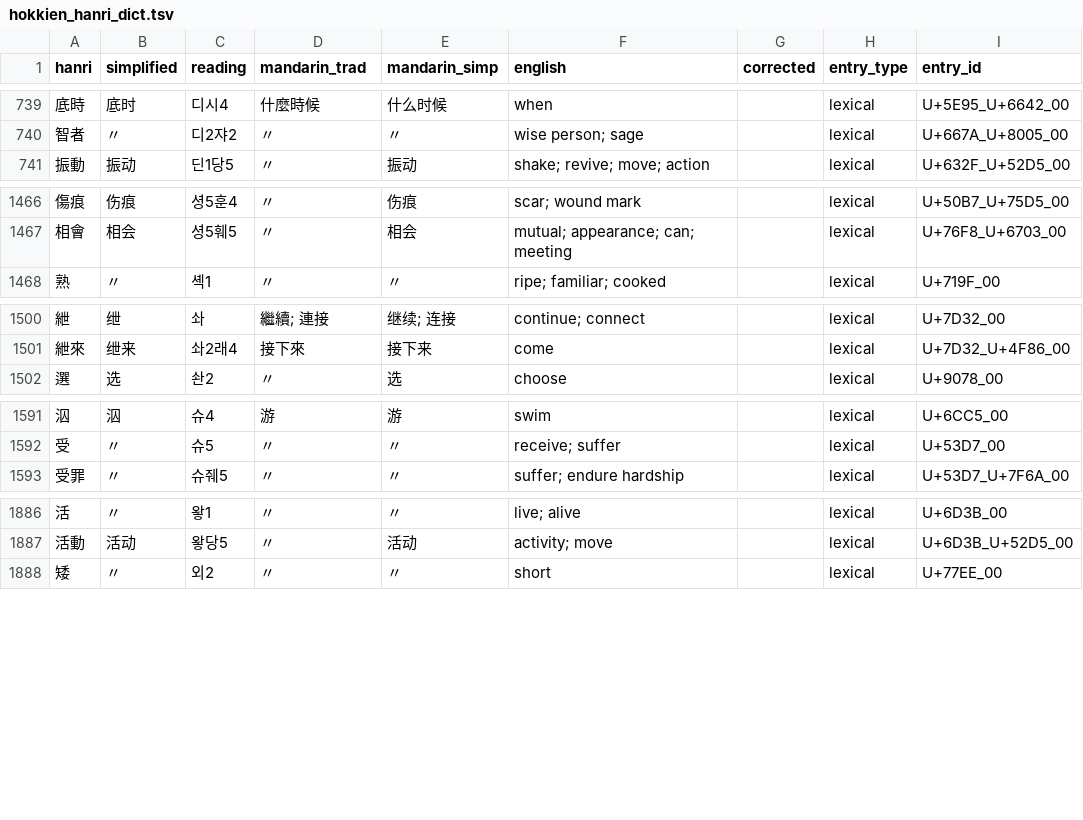
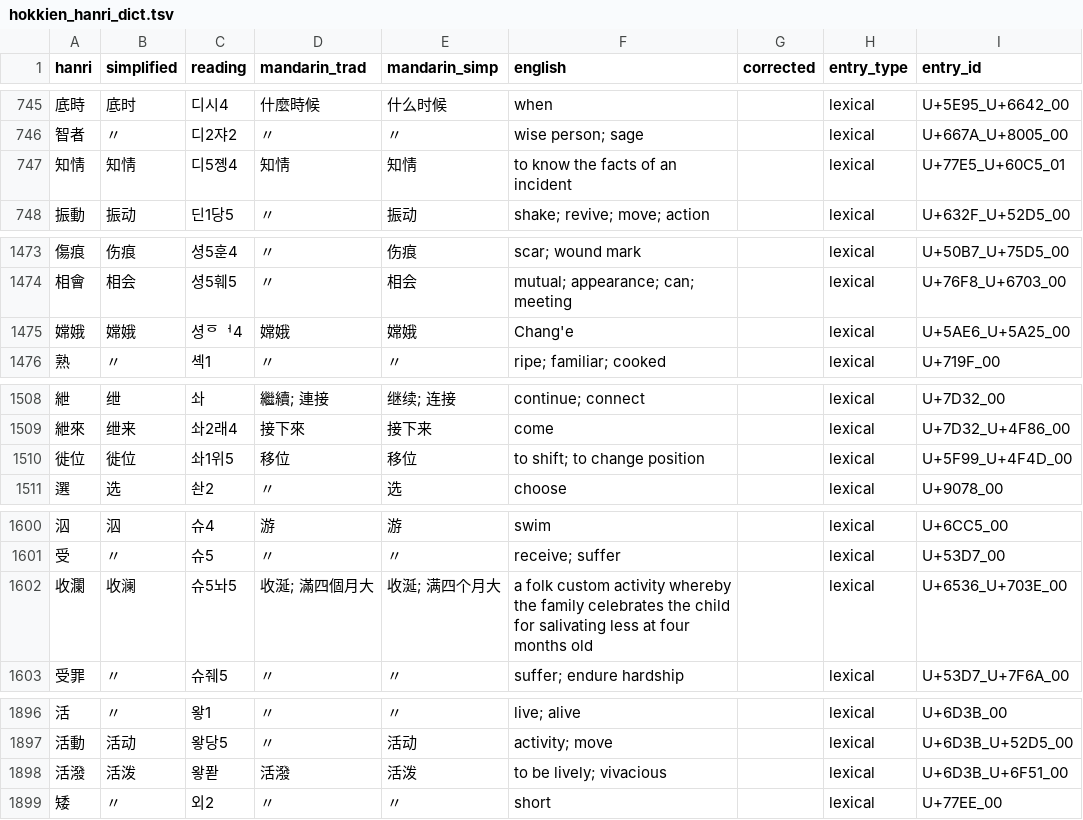
Before and after one commit to thehokkienlang/thehokkienlang.github.io, a TSV file: data/hokkien_hanri_dict.tsv, drawn as a sheet; only a part is shown, gaps mark what is left out; the diff covers the shown part only; the diff names each change by its address in the sheet, - before the commit and + after, or states it on an @@ line.

```diff
--- a/data/hokkien_hanri_dict.tsv
+++ b/data/hokkien_hanri_dict.tsv
+row 747: 知情 | 知情 | 디5졩4 | 知情 | 知情 | to know the facts of an incident |  | lexical | U+77E5_U+60C5_01
+row 1475: 嫦娥 | 嫦娥 | 셩ᅙᅥ4 | 嫦娥 | 嫦娥 | Chang'e |  | lexical | U+5AE6_U+5A25_00
+row 1510: 徙位 | 徙位 | 솨1위5 | 移位 | 移位 | to shift; to change position |  | lexical | U+5F99_U+4F4D_00
+row 1602: 收瀾 | 收澜 | 슈5놔5 | 收涎; 滿四個月大 | 收涎; 满四个月大 | a folk custom activity whereby the family celebrates the child for salivating less at four months old |  | lexical | U+6536_U+703E_00
+row 1898: 活潑 | 活泼 | 왛퐏 | 活潑 | 活泼 | to be lively; vivacious |  | lexical | U+6D3B_U+6F51_00
```
Also changed, not shown: 14 added rows and 4 edited cells elsewhere in this file, data/dictionary_entry_id_registry.tsv, 11 other files.
